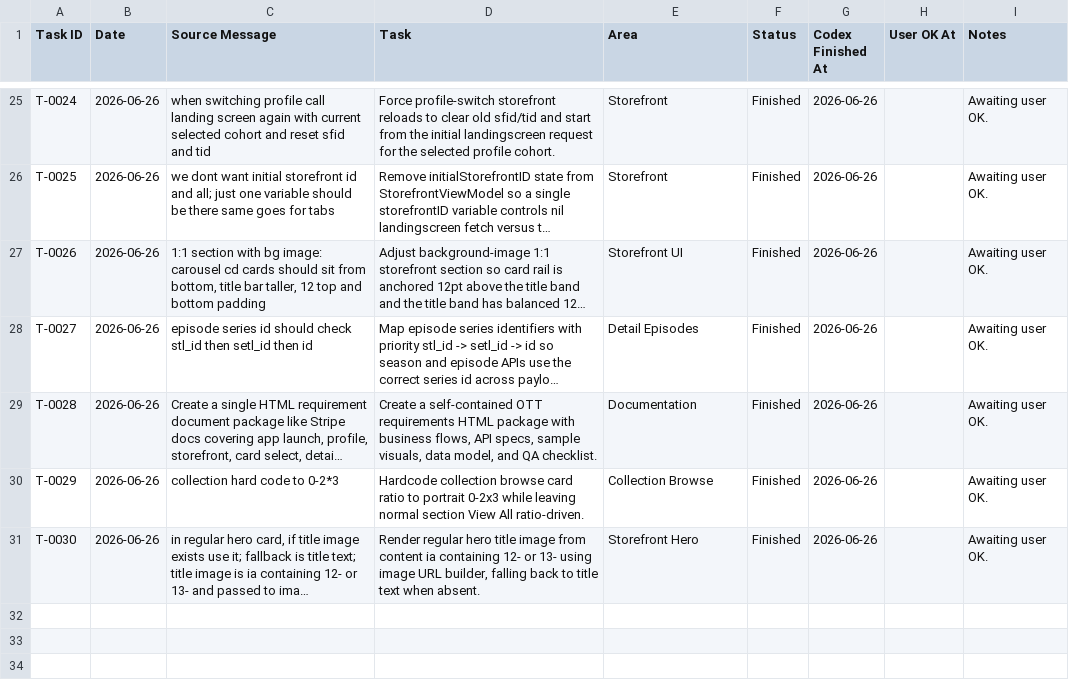
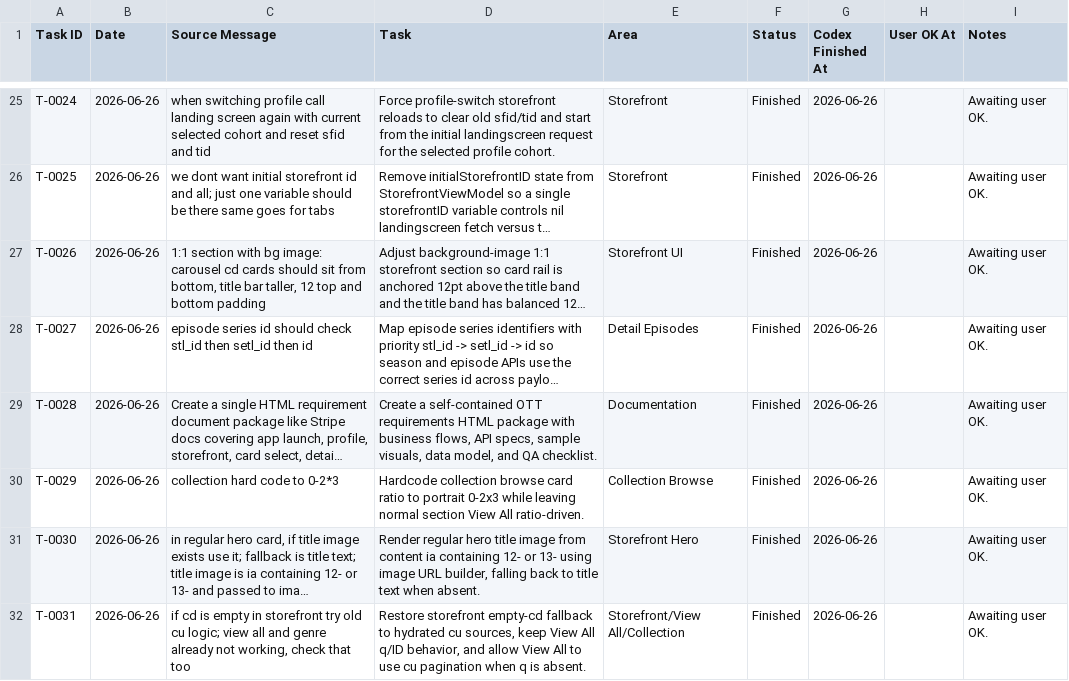
Before and after one commit to sasikumar-codedtx/ott_qp_demo, a CSV file: Artifacts/task.csv, drawn as a sheet; only a part is shown, gaps mark what is left out; long unchanged cells end in …; the diff names each change by its address in the sheet, - before the commit and + after, or states it on an @@ line.

```diff
--- a/Artifacts/task.csv
+++ b/Artifacts/task.csv
+row 32: T-0031 | 2026-06-26 | if cd is empty in storefront try old cu logic; view all and genre already not working, check that too | Restore storefront empty-cd fallback to hydrated cu sources, keep View All q/ID behavior, and allow View All to use cu pagination when q is absent. | Storefront/View All/Collection | Finished | 2026-06-26 |  | Awaiting user OK.
```
Also changed, not shown: 10 other files.
